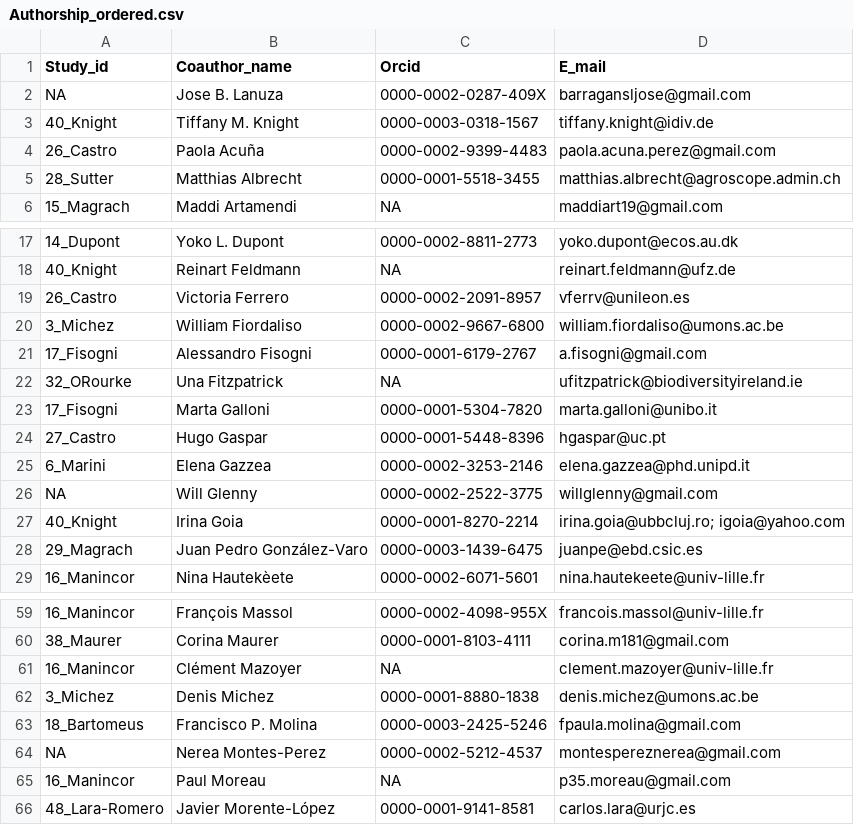
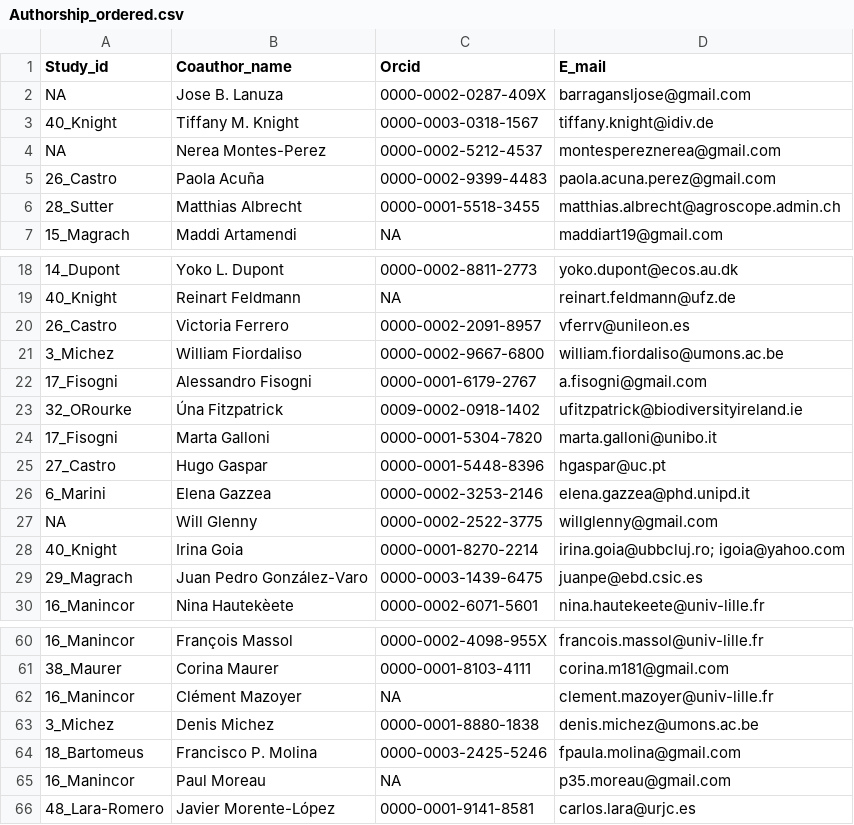
Before and after one commit to JoseBSL/EuPPollNet, a CSV file: Data/Manuscript_info/Authorship_ordered.csv, drawn as a sheet; only a part is shown, gaps mark what is left out.

```diff
--- a/Data/Manuscript_info/Authorship_ordered.csv
+++ b/Data/Manuscript_info/Authorship_ordered.csv
@@ -3,2 +3,3 @@ NA,Jose B. Lanuza,0000-0002-0287-409X,barragansljose@gmail.com
 40_Knight,Tiffany M. Knight,0000-0003-0318-1567,tiffany.knight@idiv.de
+NA,Nerea Montes-Perez,0000-0002-5212-4537,montespereznerea@gmail.com
 26_Castro,Paola Acuña,0000-0002-9399-4483,paola.acuna.perez@gmail.com
@@ -21,3 +22,3 @@ NA,Jose B. Lanuza,0000-0002-0287-409X,barragansljose@gmail.com
 17_Fisogni,Alessandro Fisogni,0000-0001-6179-2767,a.fisogni@gmail.com
-32_ORourke,Una Fitzpatrick,NA,ufitzpatrick@biodiversityireland.ie
+32_ORourke,Úna Fitzpatrick,0009-0002-0918-1402,ufitzpatrick@biodiversityireland.ie
 17_Fisogni,Marta Galloni,0000-0001-5304-7820,marta.galloni@unibo.it
@@ -63,3 +64,2 @@ NA,Will Glenny,0000-0002-2522-3775,willglenny@gmail.com
 18_Bartomeus,Francisco P. Molina,0000-0003-2425-5246,fpaula.molina@gmail.com
-NA,Nerea Montes-Perez,0000-0002-5212-4537,montespereznerea@gmail.com
 16_Manincor,Paul Moreau,NA,p35.moreau@gmail.com
```
Also changed, not shown: Data/Manuscript_info/Authorship.csv, 3 other files.
